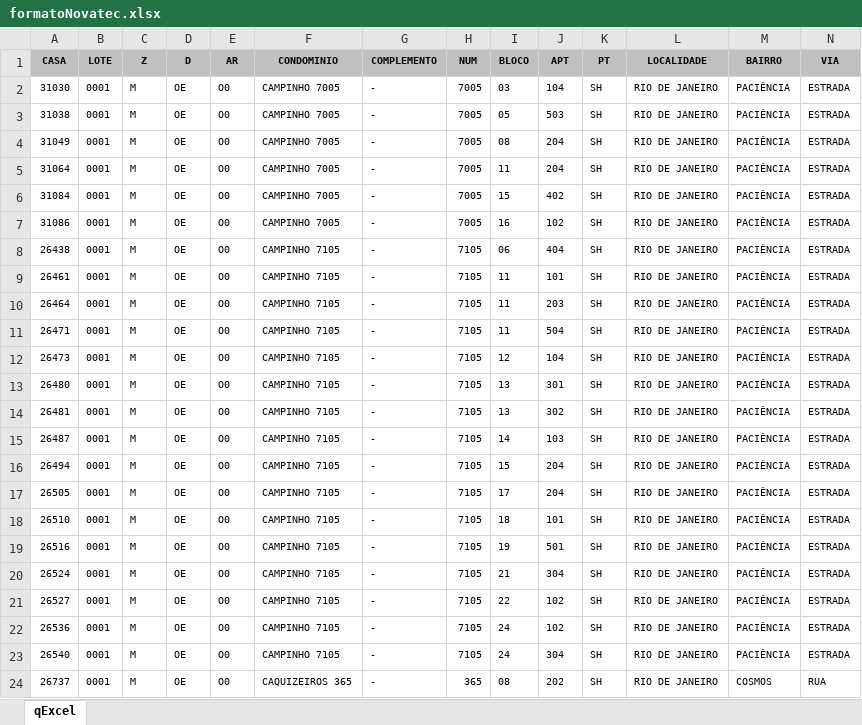
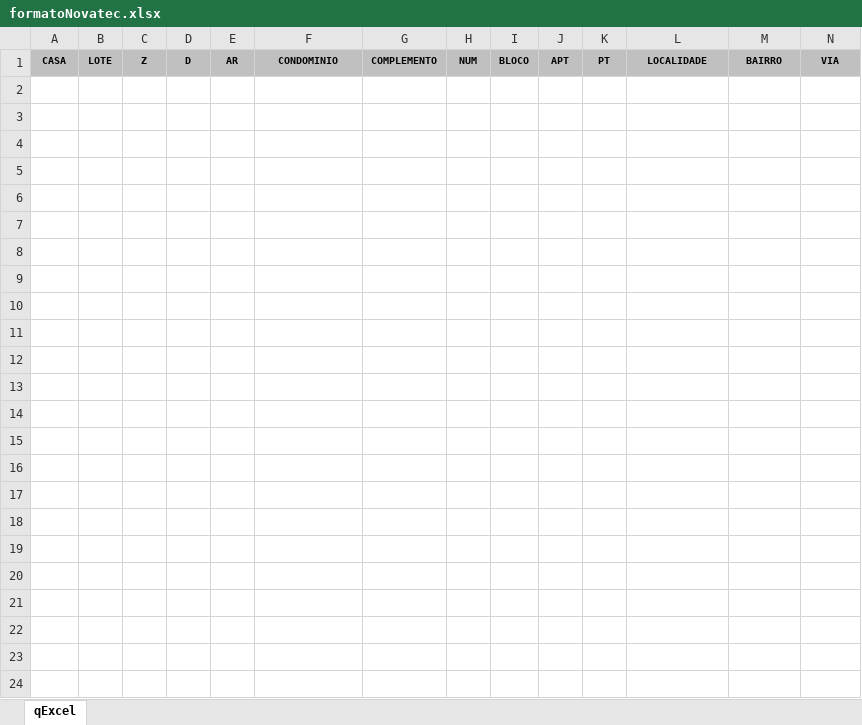
Before and after one commit to hugosgomes/novatecenergyweb, an Excel workbook: src/NovatecEnergyWeb/wwwroot/excel/formatoNovatec.xlsx, sheet qExcel, drawn as a sheet; only a part is shown; values as stored, in another font and other column widths than the file's, no borders; rows hold the shown columns only; the diff names each change by its address in the sheet, - before the commit and + after, or states it on an @@ line.

Commit message:
Finalizado o botão 'Exportar Pijama Formato Novatec'

```diff
--- a/src/NovatecEnergyWeb/wwwroot/excel/formatoNovatec.xlsx (sheet qExcel)
+++ b/src/NovatecEnergyWeb/wwwroot/excel/formatoNovatec.xlsx (sheet qExcel)
-row 2: 31030 | 0001 | M | OE | O0 | CAMPINHO 7005 | - | 7005 | 03 | 104 | SH | RIO DE JANEIRO | PACIÊNCIA | ESTRADA
-row 3: 31038 | 0001 | M | OE | O0 | CAMPINHO 7005 | - | 7005 | 05 | 503 | SH | RIO DE JANEIRO | PACIÊNCIA | ESTRADA
-row 4: 31049 | 0001 | M | OE | O0 | CAMPINHO 7005 | - | 7005 | 08 | 204 | SH | RIO DE JANEIRO | PACIÊNCIA | ESTRADA
-row 5: 31064 | 0001 | M | OE | O0 | CAMPINHO 7005 | - | 7005 | 11 | 204 | SH | RIO DE JANEIRO | PACIÊNCIA | ESTRADA
-row 6: 31084 | 0001 | M | OE | O0 | CAMPINHO 7005 | - | 7005 | 15 | 402 | SH | RIO DE JANEIRO | PACIÊNCIA | ESTRADA
-row 7: 31086 | 0001 | M | OE | O0 | CAMPINHO 7005 | - | 7005 | 16 | 102 | SH | RIO DE JANEIRO | PACIÊNCIA | ESTRADA
-row 8: 26438 | 0001 | M | OE | O0 | CAMPINHO 7105 | - | 7105 | 06 | 404 | SH | RIO DE JANEIRO | PACIÊNCIA | ESTRADA
-row 9: 26461 | 0001 | M | OE | O0 | CAMPINHO 7105 | - | 7105 | 11 | 101 | SH | RIO DE JANEIRO | PACIÊNCIA | ESTRADA
-row 10: 26464 | 0001 | M | OE | O0 | CAMPINHO 7105 | - | 7105 | 11 | 203 | SH | RIO DE JANEIRO | PACIÊNCIA | ESTRADA
-row 11: 26471 | 0001 | M | OE | O0 | CAMPINHO 7105 | - | 7105 | 11 | 504 | SH | RIO DE JANEIRO | PACIÊNCIA | ESTRADA
-row 12: 26473 | 0001 | M | OE | O0 | CAMPINHO 7105 | - | 7105 | 12 | 104 | SH | RIO DE JANEIRO | PACIÊNCIA | ESTRADA
-row 13: 26480 | 0001 | M | OE | O0 | CAMPINHO 7105 | - | 7105 | 13 | 301 | SH | RIO DE JANEIRO | PACIÊNCIA | ESTRADA
-row 14: 26481 | 0001 | M | OE | O0 | CAMPINHO 7105 | - | 7105 | 13 | 302 | SH | RIO DE JANEIRO | PACIÊNCIA | ESTRADA
-row 15: 26487 | 0001 | M | OE | O0 | CAMPINHO 7105 | - | 7105 | 14 | 103 | SH | RIO DE JANEIRO | PACIÊNCIA | ESTRADA
-row 16: 26494 | 0001 | M | OE | O0 | CAMPINHO 7105 | - | 7105 | 15 | 204 | SH | RIO DE JANEIRO | PACIÊNCIA | ESTRADA
-row 17: 26505 | 0001 | M | OE | O0 | CAMPINHO 7105 | - | 7105 | 17 | 204 | SH | RIO DE JANEIRO | PACIÊNCIA | ESTRADA
-row 18: 26510 | 0001 | M | OE | O0 | CAMPINHO 7105 | - | 7105 | 18 | 101 | SH | RIO DE JANEIRO | PACIÊNCIA | ESTRADA
-row 19: 26516 | 0001 | M | OE | O0 | CAMPINHO 7105 | - | 7105 | 19 | 501 | SH | RIO DE JANEIRO | PACIÊNCIA | ESTRADA
-row 20: 26524 | 0001 | M | OE | O0 | CAMPINHO 7105 | - | 7105 | 21 | 304 | SH | RIO DE JANEIRO | PACIÊNCIA | ESTRADA
-row 21: 26527 | 0001 | M | OE | O0 | CAMPINHO 7105 | - | 7105 | 22 | 102 | SH | RIO DE JANEIRO | PACIÊNCIA | ESTRADA
-row 22: 26536 | 0001 | M | OE | O0 | CAMPINHO 7105 | - | 7105 | 24 | 102 | SH | RIO DE JANEIRO | PACIÊNCIA | ESTRADA
-row 23: 26540 | 0001 | M | OE | O0 | CAMPINHO 7105 | - | 7105 | 24 | 304 | SH | RIO DE JANEIRO | PACIÊNCIA | ESTRADA
-row 24: 26737 | 0001 | M | OE | O0 | CAQUIZEIROS 365 | - | 365 | 08 | 202 | SH | RIO DE JANEIRO | COSMOS | RUA
```
Also changed, not shown: 2 other files.
